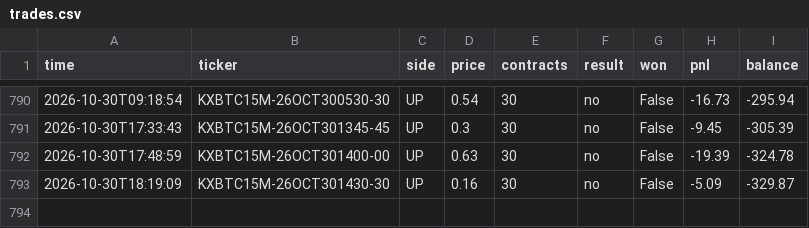
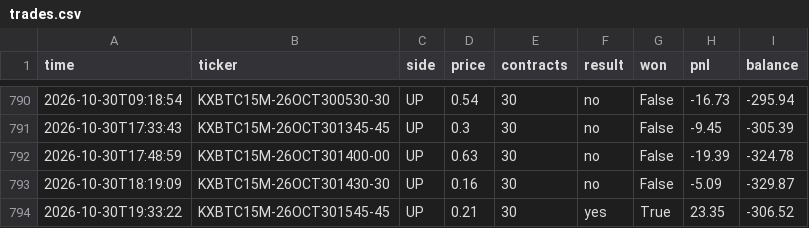
Before and after one commit to u9822914324-web/kalshi-paper-bot, a CSV file: trades.csv, drawn as a sheet; only a part is shown, gaps mark what is left out.

```diff
--- a/trades.csv
+++ b/trades.csv
@@ -793 +793,2 @@ time,ticker,side,price,contracts,result,won,pnl,balance
 2026-10-30T18:19:09,KXBTC15M-26OCT301430-30,UP,0.16,30,no,False,-5.09,-329.87
+2026-10-30T19:33:22,KXBTC15M-26OCT301545-45,UP,0.21,30,yes,True,23.35,-306.52
```
Also changed, not shown: 2 other files.
